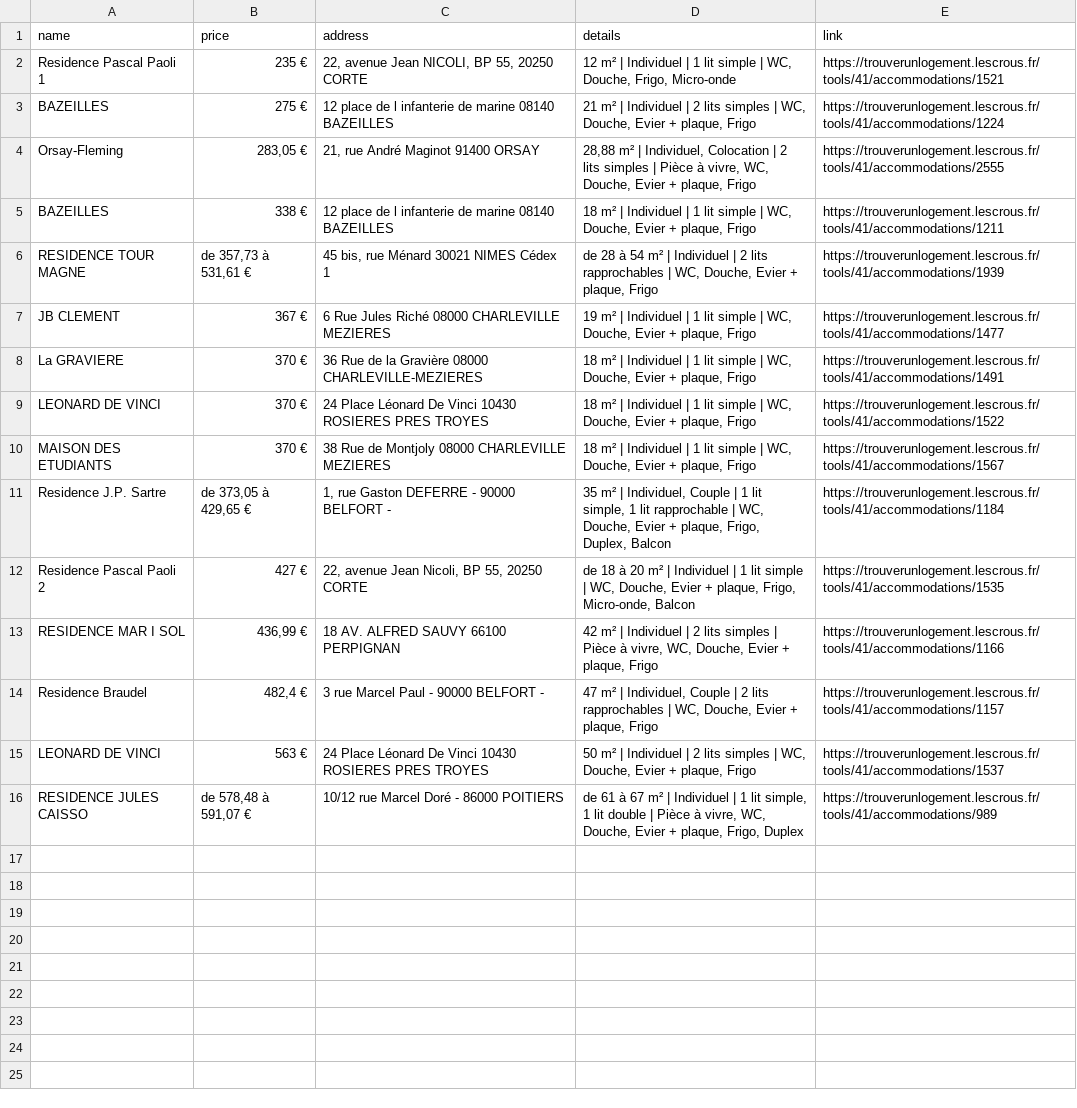
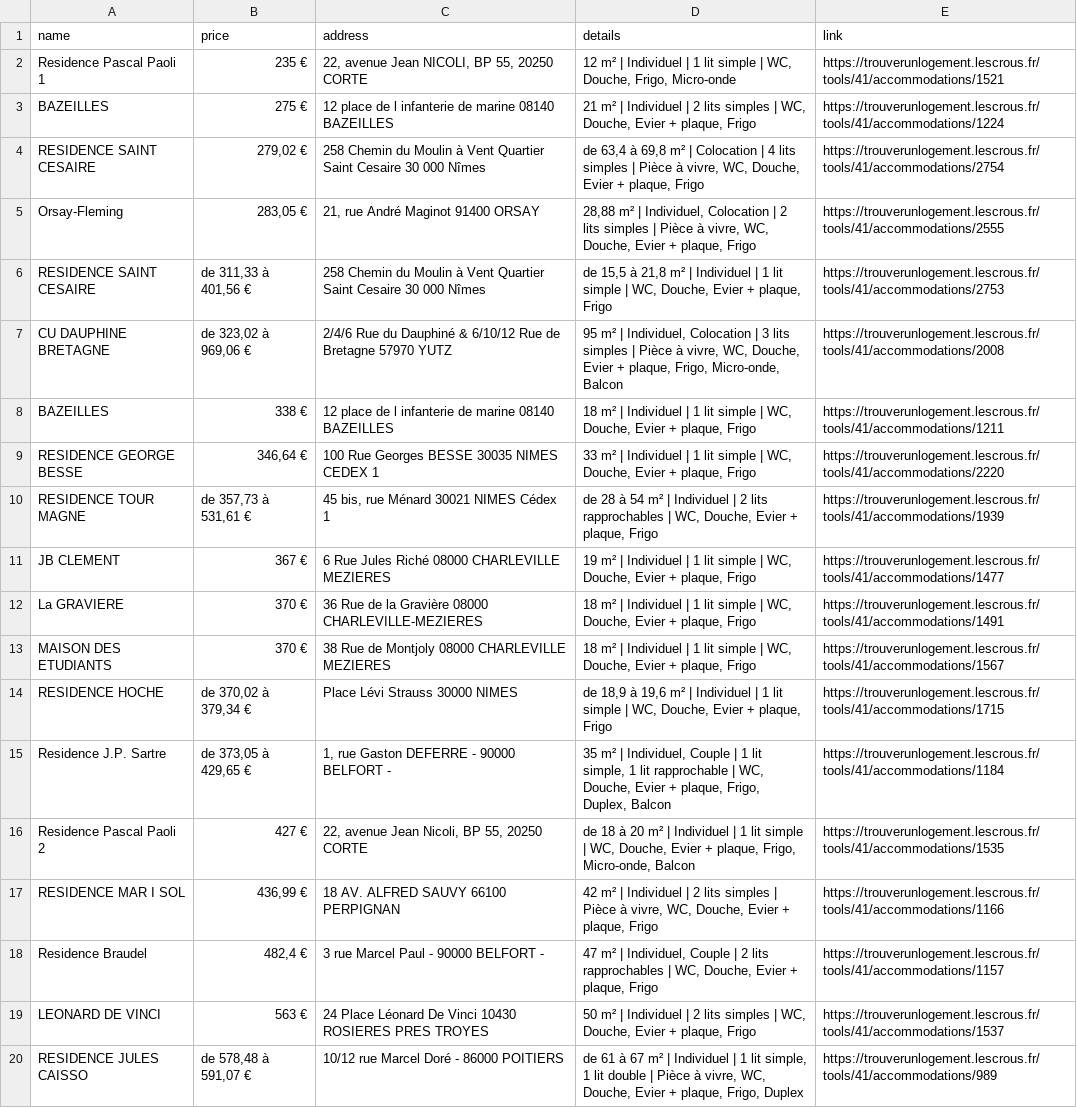
Before and after one commit to jabrane-me/crous-bot-notifier, a CSV file: available_residences.csv, drawn as a sheet.

```diff
--- a/available_residences.csv
+++ b/available_residences.csv
@@ -3,4 +3,8 @@ Residence Pascal Paoli 1,235 €,"22, avenue Jean NICOLI, BP 55, 20250 CORTE","1
 BAZEILLES,275 €,12 place de l infanterie de marine 08140 BAZEILLES,"21 m² | Individuel | 2 lits simples | WC, Douche, Evier + plaque, Frigo",https://trouverunlogement.lescrous.fr/tools/41/accommodations/1224
+RESIDENCE SAINT CESAIRE,"279,02 €",258 Chemin du Moulin à Vent Quartier Saint Cesaire 30 000 Nîmes,"de 63,4 à 69,8 m² | Colocation | 4 lits simples | Pièce à vivre, WC, Douche, Evier + plaque, Frigo",https://trouverunlogement.lescrous.fr/tools/41/accommodations/2754
 Orsay-Fleming,"283,05 €","21, rue André Maginot 91400 ORSAY","28,88 m² | Individuel, Colocation | 2 lits simples | Pièce à vivre, WC, Douche, Evier + plaque, Frigo",https://trouverunlogement.lescrous.fr/tools/41/accommodations/2555
+RESIDENCE SAINT CESAIRE,"de 311,33 à 401,56 €",258 Chemin du Moulin à Vent Quartier Saint Cesaire 30 000 Nîmes,"de 15,5 à 21,8 m² | Individuel | 1 lit simple | WC, Douche, Evier + plaque, Frigo",https://trouverunlogement.lescrous.fr/tools/41/accommodations/2753
+CU DAUPHINE BRETAGNE,"de 323,02 à 969,06 €",2/4/6 Rue du Dauphiné & 6/10/12 Rue de Bretagne 57970 YUTZ,"95 m² | Individuel, Colocation | 3 lits simples | Pièce à vivre, WC, Douche, Evier + plaque, Frigo, Micro-onde, Balcon",https://trouverunlogement.lescrous.fr/tools/41/accommodations/2008
 BAZEILLES,338 €,12 place de l infanterie de marine 08140 BAZEILLES,"18 m² | Individuel | 1 lit simple | WC, Douche, Evier + plaque, Frigo",https://trouverunlogement.lescrous.fr/tools/41/accommodations/1211
+RESIDENCE GEORGE BESSE,"346,64 €",100 Rue Georges BESSE 30035 NIMES CEDEX 1,"33 m² | Individuel | 1 lit simple | WC, Douche, Evier + plaque, Frigo",https://trouverunlogement.lescrous.fr/tools/41/accommodations/2220
 RESIDENCE TOUR MAGNE,"de 357,73 à 531,61 €","45 bis, rue Ménard 30021 NIMES Cédex 1","de 28 à 54 m² | Individuel | 2 lits rapprochables | WC, Douche, Evier + plaque, Frigo",https://trouverunlogement.lescrous.fr/tools/41/accommodations/1939
@@ -8,4 +12,4 @@ JB CLEMENT,367 €,6 Rue Jules Riché 08000 CHARLEVILLE MEZIERES,"19 m² | Indiv
 La GRAVIERE,370 €,36 Rue de la Gravière 08000 CHARLEVILLE-MEZIERES,"18 m² | Individuel | 1 lit simple | WC, Douche, Evier + plaque, Frigo",https://trouverunlogement.lescrous.fr/tools/41/accommodations/1491
-LEONARD DE VINCI,370 €,24 Place Léonard De Vinci 10430 ROSIERES PRES TROYES,"18 m² | Individuel | 1 lit simple | WC, Douche, Evier + plaque, Frigo",https://trouverunlogement.lescrous.fr/tools/41/accommodations/1522
 MAISON DES ETUDIANTS,370 €,38 Rue de Montjoly 08000 CHARLEVILLE MEZIERES,"18 m² | Individuel | 1 lit simple | WC, Douche, Evier + plaque, Frigo",https://trouverunlogement.lescrous.fr/tools/41/accommodations/1567
+RESIDENCE HOCHE,"de 370,02 à 379,34 €",Place Lévi Strauss 30000 NIMES,"de 18,9 à 19,6 m² | Individuel | 1 lit simple | WC, Douche, Evier + plaque, Frigo",https://trouverunlogement.lescrous.fr/tools/41/accommodations/1715
 Residence J.P. Sartre,"de 373,05 à 429,65 €","1, rue Gaston DEFERRE - 90000 BELFORT -","35 m² | Individuel, Couple | 1 lit simple, 1 lit rapprochable | WC, Douche, Evier + plaque, Frigo, Duplex, Balcon",https://trouverunlogement.lescrous.fr/tools/41/accommodations/1184
```
Also changed, not shown: daily_activity_log.csv, removed_residences.log.csv.
